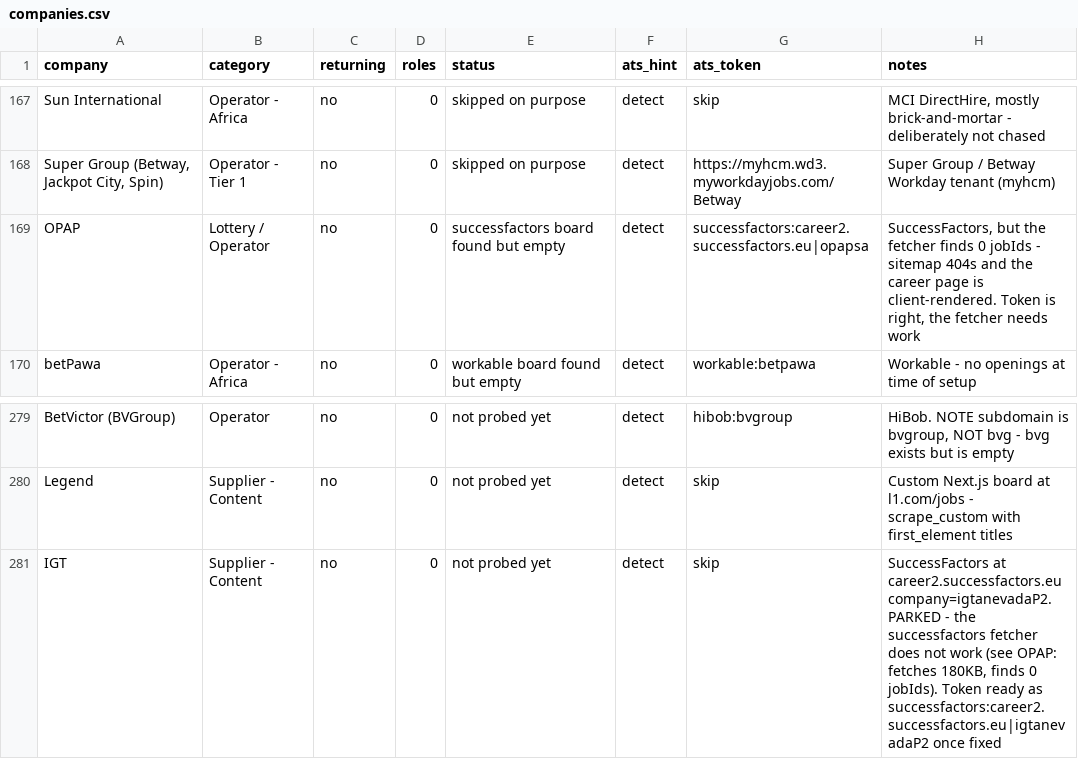
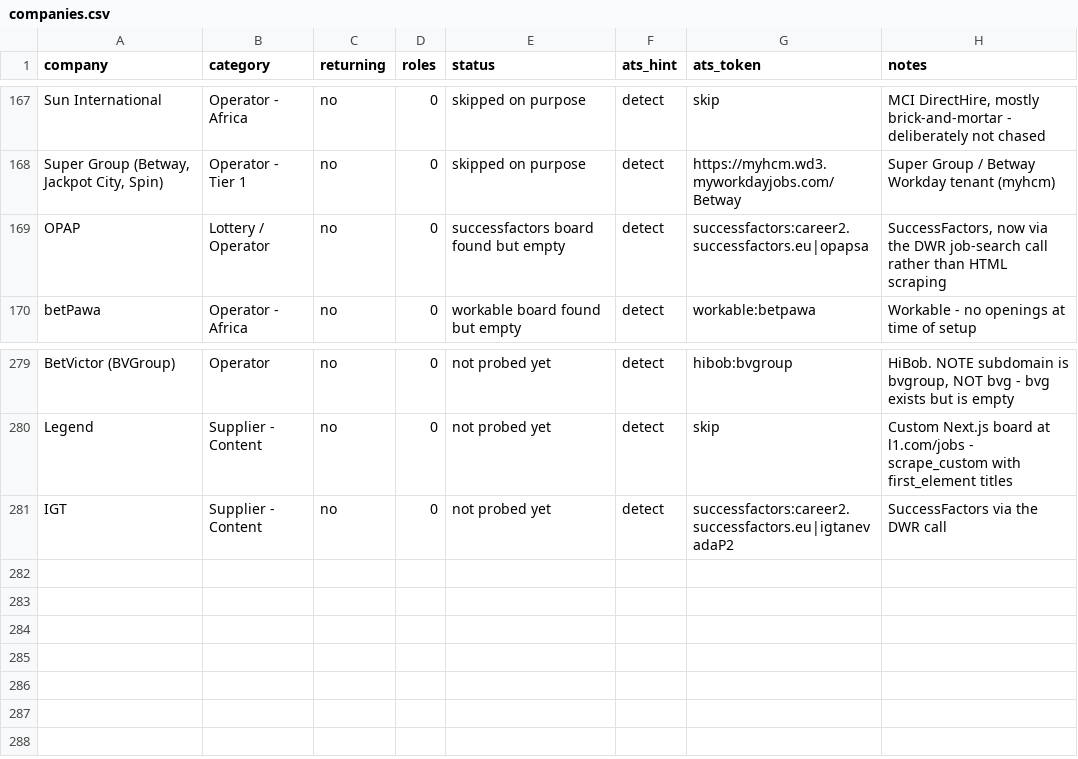
Before and after one commit to cram-co/role-radar, a CSV file: companies.csv, drawn as a sheet; only a part is shown, gaps mark what is left out.

```diff
--- a/companies.csv
+++ b/companies.csv
@@ -168,3 +168,3 @@ Sun International,Operator - Africa,no,0,skipped on purpose,detect,skip,"MCI Dir
 "Super Group (Betway, Jackpot City, Spin)",Operator - Tier 1,no,0,skipped on purpose,detect,https://myhcm.wd3.myworkdayjobs.com/Betway,Super Group / Betway Workday tenant (myhcm)
-OPAP,Lottery / Operator,no,0,successfactors board found but empty,detect,successfactors:career2.successfactors.eu|opapsa,"SuccessFactors, but the fetcher finds 0 jobIds - sitemap 404s and the career page is client-rendered. Token is right, the fetcher needs work"
+OPAP,Lottery / Operator,no,0,successfactors board found but empty,detect,successfactors:career2.successfactors.eu|opapsa,"SuccessFactors, now via the DWR job-search call rather than HTML scraping"
 betPawa,Operator - Africa,no,0,workable board found but empty,detect,workable:betpawa,Workable - no openings at time of setup
@@ -280,2 +280,2 @@ BetVictor (BVGroup),Operator,no,0,not probed yet,detect,hibob:bvgroup,"HiBob. NO
 Legend,Supplier - Content,no,0,not probed yet,detect,skip,Custom Next.js board at l1.com/jobs - scrape_custom with first_element titles
-IGT,Supplier - Content,no,0,not probed yet,detect,skip,"SuccessFactors at career2.successfactors.eu company=igtanevadaP2. PARKED - the successfactors fetcher does not work (see OPAP: fetches 180KB, finds 0 jobIds). Token ready as successfactors:career2.successfactors.eu|igtanevadaP2 once fixed"
+IGT,Supplier - Content,no,0,not probed yet,detect,successfactors:career2.successfactors.eu|igtanevadaP2,SuccessFactors via the DWR call
```
Also changed, not shown: 1 other file.
